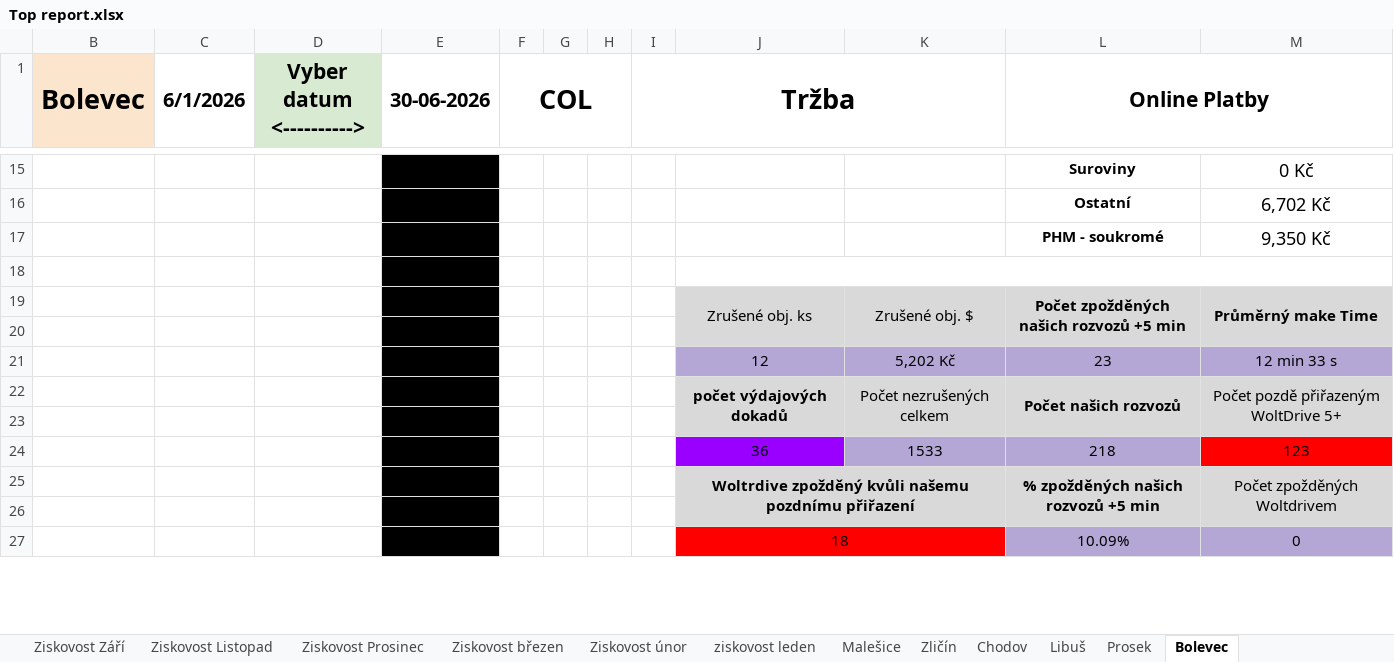
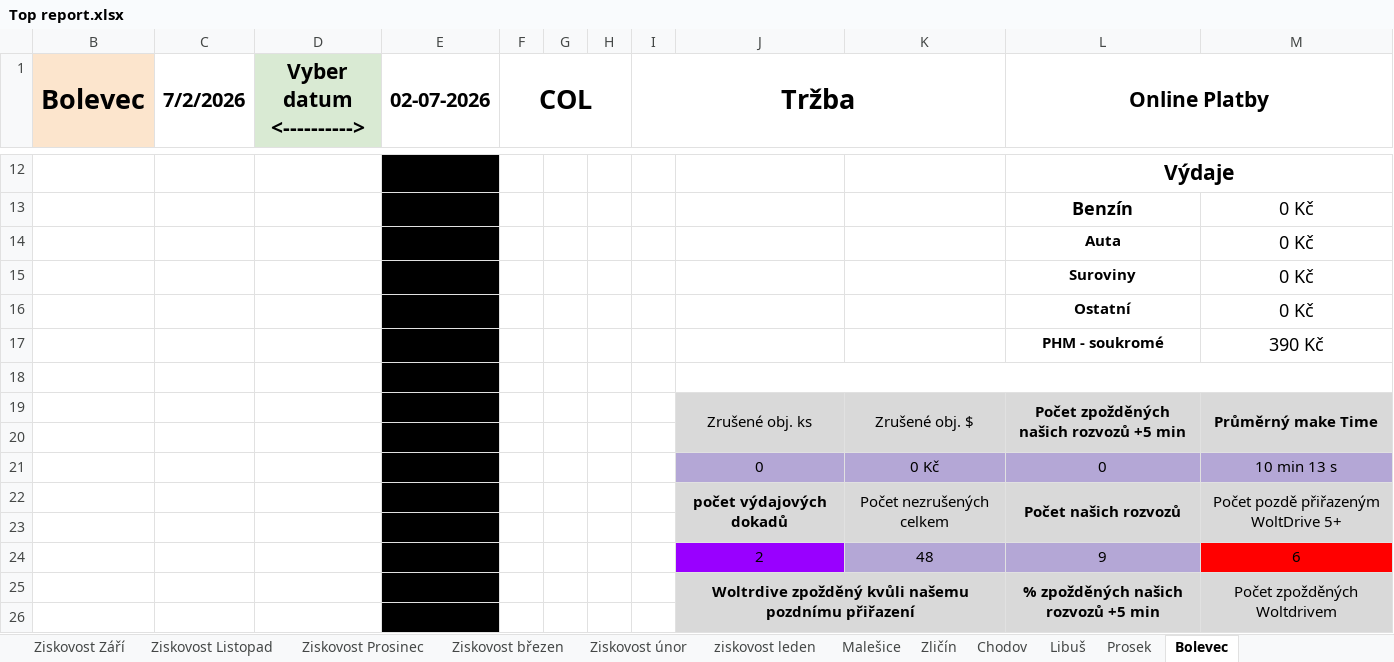
Before and after one commit to StandaSt/comeback-free, an Excel workbook: google_data/Top report.xlsx, sheet Bolevec, drawn as a sheet; only a part is shown, gaps mark what is left out; values as stored, in another font and other column widths than the file's, no borders; charts and pictures and conditional formats not drawn; removed rows and columns are numbered as before the commit, all else as after; the diff covers the shown part only; the diff names each change by its address in the sheet, - before the commit and + after, or states it on an @@ line.

```diff
--- a/google_data/Top report.xlsx (sheet Bolevec)
+++ b/google_data/Top report.xlsx (sheet Bolevec)
-C1: 6/1/2026
+C1: 7/2/2026
-E1: 30-06-2026
+E1: 02-07-2026
+row 12:  |  |  | 13:00 |  |  |  |  |  |  | Výdaje
+row 13:  |  |  | 13:00 |  |  |  |  |  |  | Benzín | 0 Kč
+row 14:  |  |  | 7:00 |  |  |  |  |  |  | Auta | 0 Kč
-M16: 6,702 Kč
+M16: 0 Kč
-M17: 9,350 Kč
+M17: 390 Kč
-row 21:  |  |  |  |  |  |  |  | 12 | 5,202 Kč | 23 | 12 min 33 s
+row 21:  |  |  |  |  |  |  |  | 0 | 0 Kč | 0 | 10 min 13 s
-row 24:  |  |  |  |  |  |  |  | 36 | 1533 | 218 | 123
+row 24:  |  |  |  |  |  |  |  | 2 | 48 | 9 | 6
-row 27:  |  |  |  |  |  |  |  | 18 |  | 10.09% | 0
```
Also changed, not shown: 5 added rows, 7 removed rows and 12 edited cells elsewhere in this sheet, sheet Dashboard, sheet Libuš, sheet Malešice, sheet Zličín, sheet Chodov, sheet Prosek, 1 more sheet, google_data/Pobočky/Chodov/Databaze Chodov 2026.xlsx, google_data/Pobočky/Libuš/Databaze Libuš 2026.xlsx, 51 other files.
